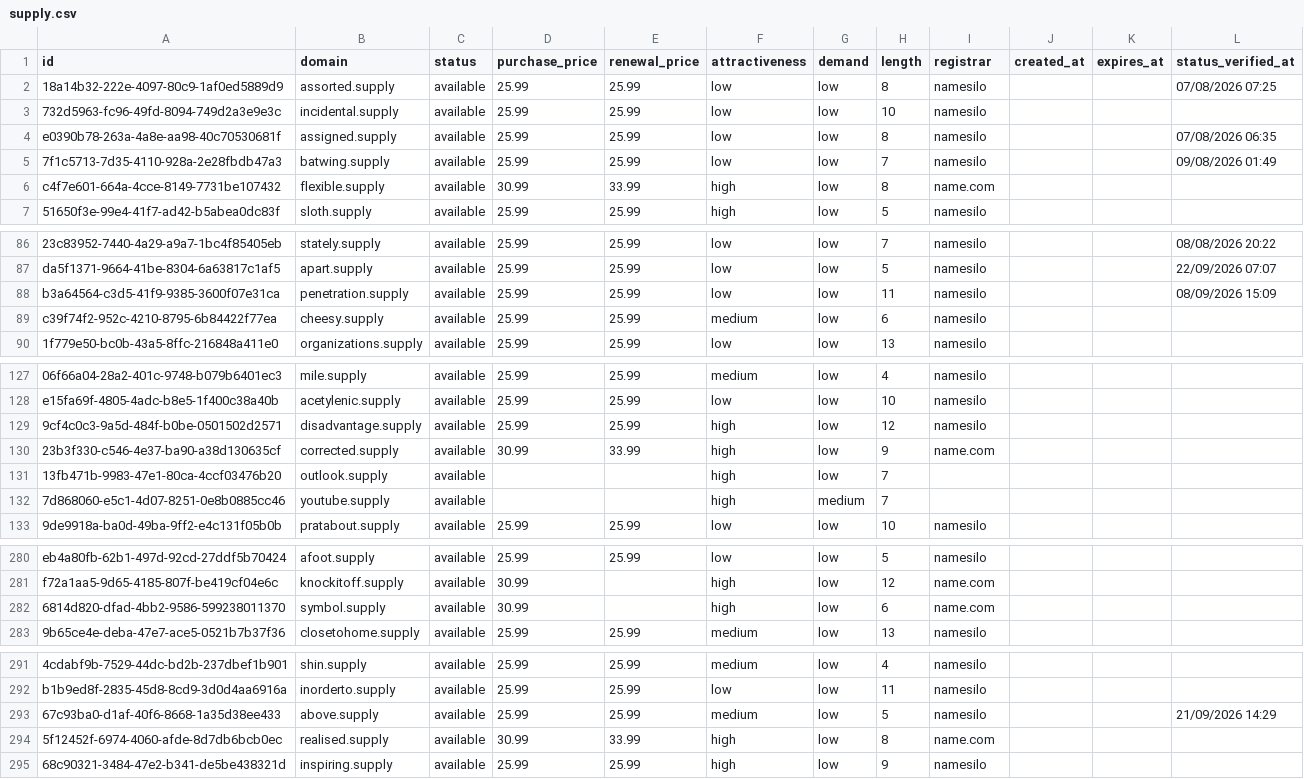
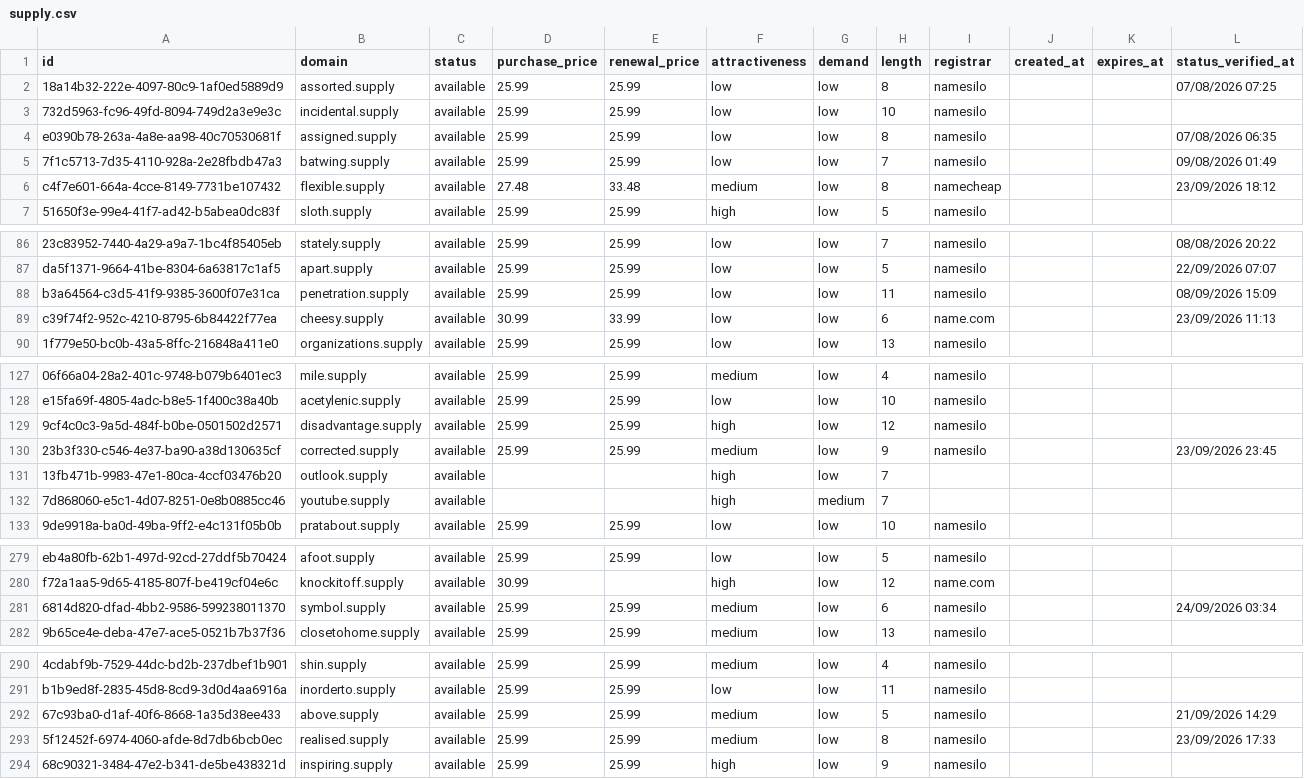
Before and after one commit to UniqueDomains/supply-oneword-domains, a CSV file: supply.csv, drawn as a sheet; only a part is shown, gaps mark what is left out; the diff covers the shown part only.

```diff
--- a/supply.csv
+++ b/supply.csv
@@ -5,3 +5,3 @@ e0390b78-263a-4a8e-aa98-40c70530681f,assigned.supply,available,25.99,25.99,low,l
 7f1c5713-7d35-4110-928a-2e28fbdb47a3,batwing.supply,available,25.99,25.99,low,low,7,namesilo,,,09/08/2026 01:49
-c4f7e601-664a-4cce-8149-7731be107432,flexible.supply,available,30.99,33.99,high,low,8,name.com,,,
+c4f7e601-664a-4cce-8149-7731be107432,flexible.supply,available,27.48,33.48,medium,low,8,namecheap,,,23/09/2026 18:12
 51650f3e-99e4-41f7-ad42-b5abea0dc83f,sloth.supply,available,25.99,25.99,high,low,5,namesilo,,,
@@ -88,3 +88,3 @@ da5f1371-9664-41be-8304-6a63817c1af5,apart.supply,available,25.99,25.99,low,low,
 b3a64564-c3d5-41f9-9385-3600f07e31ca,penetration.supply,available,25.99,25.99,low,low,11,namesilo,,,08/09/2026 15:09
-c39f74f2-952c-4210-8795-6b84422f77ea,cheesy.supply,available,25.99,25.99,medium,low,6,namesilo,,,
+c39f74f2-952c-4210-8795-6b84422f77ea,cheesy.supply,available,30.99,33.99,low,low,6,name.com,,,23/09/2026 11:13
 1f779e50-bc0b-43a5-8ffc-216848a411e0,organizations.supply,available,25.99,25.99,low,low,13,namesilo,,,
@@ -129,3 +129,3 @@ e15fa69f-4805-4adc-b8e5-1f400c38a40b,acetylenic.supply,available,25.99,25.99,low
 9cf4c0c3-9a5d-484f-b0be-0501502d2571,disadvantage.supply,available,25.99,25.99,high,low,12,namesilo,,,
-23b3f330-c546-4e37-ba90-a38d130635cf,corrected.supply,available,30.99,33.99,high,low,9,name.com,,,
+23b3f330-c546-4e37-ba90-a38d130635cf,corrected.supply,available,25.99,25.99,medium,low,9,namesilo,,,23/09/2026 23:45
 13fb471b-9983-47e1-80ca-4ccf03476b20,outlook.supply,available,,,high,low,7,,,,
@@ -281,3 +280,3 @@ eb4a80fb-62b1-497d-92cd-27ddf5b70424,afoot.supply,available,25.99,25.99,low,low,
 f72a1aa5-9d65-4185-807f-be419cf04e6c,knockitoff.supply,available,30.99,,high,low,12,name.com,,,
-6814d820-dfad-4bb2-9586-599238011370,symbol.supply,available,30.99,,high,low,6,name.com,,,
+6814d820-dfad-4bb2-9586-599238011370,symbol.supply,available,25.99,25.99,medium,low,6,namesilo,,,24/09/2026 03:34
 9b65ce4e-deba-47e7-ace5-0521b7b37f36,closetohome.supply,available,25.99,25.99,medium,low,13,namesilo,,,
@@ -293,3 +292,3 @@ b1b9ed8f-2835-45d8-8cd9-3d0d4aa6916a,inorderto.supply,available,25.99,25.99,low,
 67c93ba0-d1af-40f6-8668-1a35d38ee433,above.supply,available,25.99,25.99,medium,low,5,namesilo,,,21/09/2026 14:29
-5f12452f-6974-4060-afde-8d7db6bcb0ec,realised.supply,available,30.99,33.99,high,low,8,name.com,,,
+5f12452f-6974-4060-afde-8d7db6bcb0ec,realised.supply,available,25.99,25.99,medium,low,8,namesilo,,,23/09/2026 17:33
 68c90321-3484-47e2-b341-de5be438321d,inspiring.supply,available,25.99,25.99,high,low,9,namesilo,,,
```
Also changed, not shown: 2 added rows, 2 removed rows and 110 edited cells elsewhere in this file, 4 other files.
